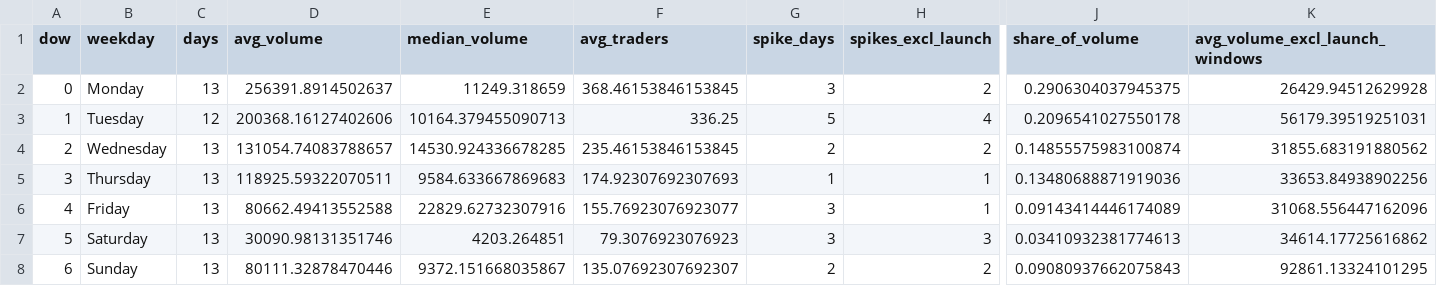
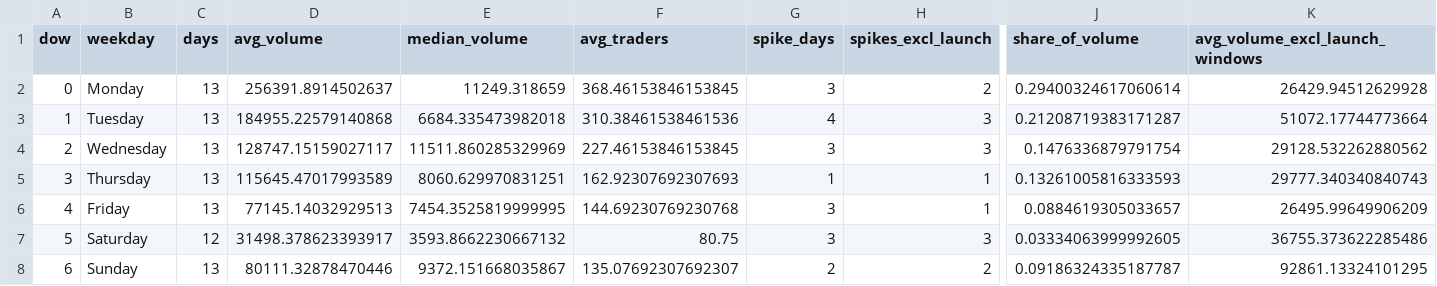
Before and after one commit to ozzyxbt/grail-analytics, a CSV file: out/day_of_week.csv, drawn as a sheet; only a part is shown, gaps mark what is left out; the diff names each change by its address in the sheet, - before the commit and + after, or states it on an @@ line.

```diff
--- a/out/day_of_week.csv
+++ b/out/day_of_week.csv
-J2 (share_of_volume): 0.2906304037945375
+J2 (share_of_volume): 0.29400324617060614
-C3 (days): 12
+C3 (days): 13
-D3 (avg_volume): 200368.16127402606
+D3 (avg_volume): 184955.22579140868
-E3 (median_volume): 10164.379455090713
+E3 (median_volume): 6684.335473982018
-F3 (avg_traders): 336.25
+F3 (avg_traders): 310.38461538461536
-G3 (spike_days): 5
+G3 (spike_days): 4
-H3 (spikes_excl_launch): 4
+H3 (spikes_excl_launch): 3
-J3 (share_of_volume): 0.2096541027550178
+J3 (share_of_volume): 0.21208719383171287
-K3 (avg_volume_excl_launch_windows): 56179.39519251031
+K3 (avg_volume_excl_launch_windows): 51072.17744773664
-D4 (avg_volume): 131054.74083788657
+D4 (avg_volume): 128747.15159027117
-E4 (median_volume): 14530.924336678285
+E4 (median_volume): 11511.860285329969
-F4 (avg_traders): 235.46153846153845
+F4 (avg_traders): 227.46153846153845
-G4 (spike_days): 2
+G4 (spike_days): 3
-H4 (spikes_excl_launch): 2
+H4 (spikes_excl_launch): 3
-J4 (share_of_volume): 0.14855575983100874
+J4 (share_of_volume): 0.1476336879791754
-K4 (avg_volume_excl_launch_windows): 31855.683191880562
+K4 (avg_volume_excl_launch_windows): 29128.532262880562
-D5 (avg_volume): 118925.59322070511
+D5 (avg_volume): 115645.47017993589
-E5 (median_volume): 9584.633667869683
+E5 (median_volume): 8060.629970831251
-F5 (avg_traders): 174.92307692307693
+F5 (avg_traders): 162.92307692307693
-J5 (share_of_volume): 0.13480688871919036
+J5 (share_of_volume): 0.13261005816333593
-K5 (avg_volume_excl_launch_windows): 33653.84938902256
+K5 (avg_volume_excl_launch_windows): 29777.340340840743
-D6 (avg_volume): 80662.49413552588
+D6 (avg_volume): 77145.14032929513
-E6 (median_volume): 22829.62732307916
+E6 (median_volume): 7454.3525819999995
-F6 (avg_traders): 155.76923076923077
+F6 (avg_traders): 144.69230769230768
-J6 (share_of_volume): 0.09143414446174089
+J6 (share_of_volume): 0.0884619305033657
-K6 (avg_volume_excl_launch_windows): 31068.556447162096
+K6 (avg_volume_excl_launch_windows): 26495.99649906209
-C7 (days): 13
+C7 (days): 12
-D7 (avg_volume): 30090.98131351746
+D7 (avg_volume): 31498.378623393917
-E7 (median_volume): 4203.264851
+E7 (median_volume): 3593.8662230667132
-F7 (avg_traders): 79.3076923076923
+F7 (avg_traders): 80.75
-J7 (share_of_volume): 0.03410932381774613
+J7 (share_of_volume): 0.03334063999992605
-K7 (avg_volume_excl_launch_windows): 34614.17725616862
+K7 (avg_volume_excl_launch_windows): 36755.373622285486
-J8 (share_of_volume): 0.09080937662075843
+J8 (share_of_volume): 0.09186324335187787
```
Also changed, not shown: out/exclusive_mint_cohorts.csv, out/grailist.csv, 12 other files.
